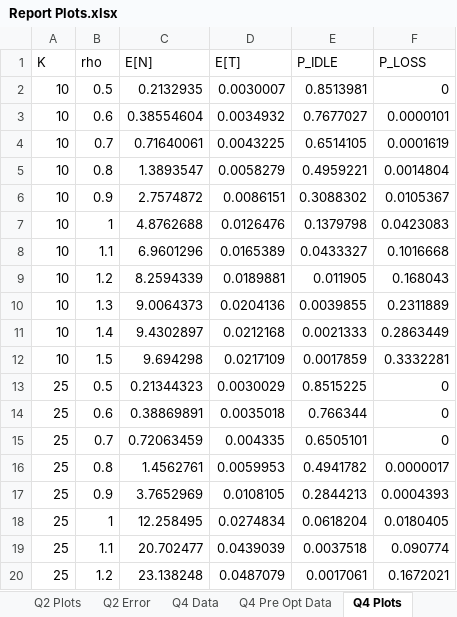
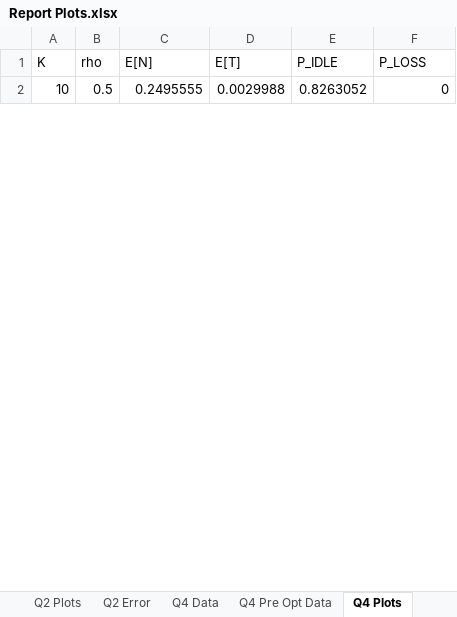
Before and after one commit to Vidur23/ECE-358-Project-1, an Excel workbook: Report Plots.xlsx, sheet Q4 Plots, drawn as a sheet; only a part is shown; values as stored, in another font and other column widths than the file's, no borders; charts and pictures not drawn; removed rows and columns are numbered as before the commit, all else as after; the diff covers the shown part only; the diff names each change by its address in the sheet, - before the commit and + after, or states it on an @@ line.

```diff
--- a/Report Plots.xlsx (sheet Q4 Plots)
+++ b/Report Plots.xlsx (sheet Q4 Plots)
-C2 (E[N]): 0.2132935
+C2 (E[N]): 0.2495555
-D2 (E[T]): 0.0030007
+D2 (E[T]): 0.0029988
-E2 (P_IDLE): 0.8513981
+E2 (P_IDLE): 0.8263052
-row 3: 10 | 0.6 | 0.38554604 | 0.0034932 | 0.7677027 | 0.0000101
-row 4: 10 | 0.7 | 0.71640061 | 0.0043225 | 0.6514105 | 0.0001619
-row 5: 10 | 0.8 | 1.3893547 | 0.0058279 | 0.4959221 | 0.0014804
-row 6: 10 | 0.9 | 2.7574872 | 0.0086151 | 0.3088302 | 0.0105367
-row 7: 10 | 1 | 4.8762688 | 0.0126476 | 0.1379798 | 0.0423083
-row 8: 10 | 1.1 | 6.9601296 | 0.0165389 | 0.0433327 | 0.1016668
-row 9: 10 | 1.2 | 8.2594339 | 0.0189881 | 0.011905 | 0.168043
-row 10: 10 | 1.3 | 9.0064373 | 0.0204136 | 0.0039855 | 0.2311889
-row 11: 10 | 1.4 | 9.4302897 | 0.0212168 | 0.0021333 | 0.2863449
-row 12: 10 | 1.5 | 9.694298 | 0.0217109 | 0.0017859 | 0.3332281
-row 13: 25 | 0.5 | 0.21344323 | 0.0030029 | 0.8515225 | 0
-row 14: 25 | 0.6 | 0.38869891 | 0.0035018 | 0.766344 | 0
-row 15: 25 | 0.7 | 0.72063459 | 0.004335 | 0.6505101 | 0
-row 16: 25 | 0.8 | 1.4562761 | 0.0059953 | 0.4941782 | 0.0000017
-row 17: 25 | 0.9 | 3.7652969 | 0.0108105 | 0.2844213 | 0.0004393
-row 18: 25 | 1 | 12.258495 | 0.0274834 | 0.0618204 | 0.0180405
-row 19: 25 | 1.1 | 20.702477 | 0.0439039 | 0.0037518 | 0.090774
-row 20: 25 | 1.2 | 23.138248 | 0.0487079 | 0.0017061 | 0.1672021
```
Also changed, not shown: 32 added rows and 14 removed rows elsewhere in this sheet, sheet Q4 Data, sheet Q2 Data, sheet Q4 Error, sheet Q2 Plots, sheet Q2 Error, charts or pictures, 13 other files.
